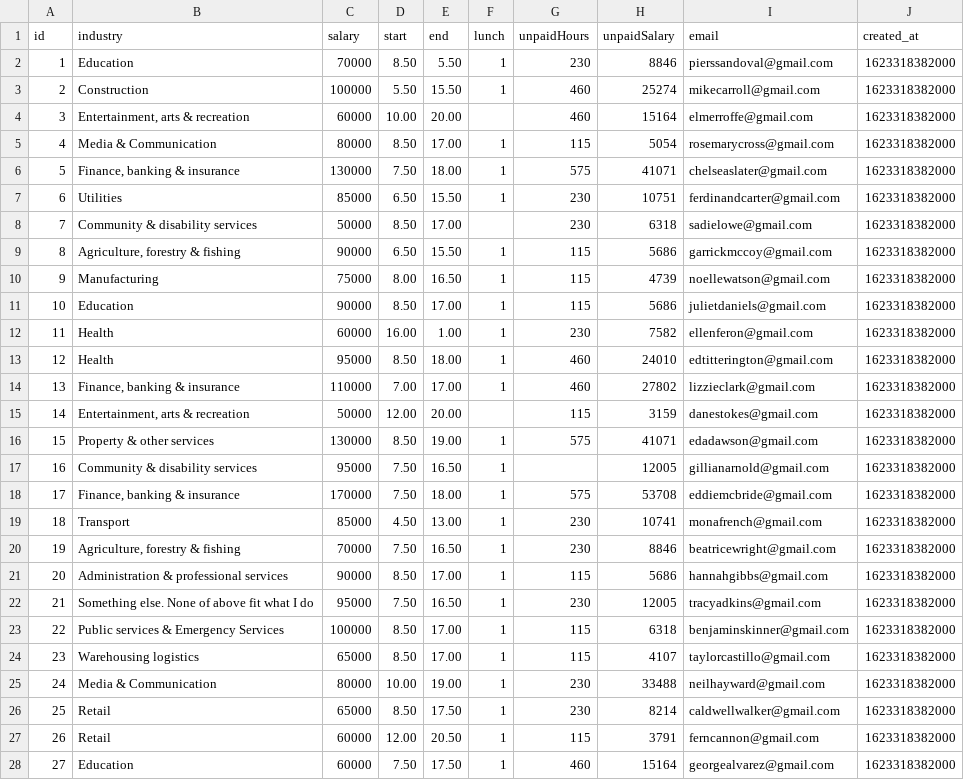
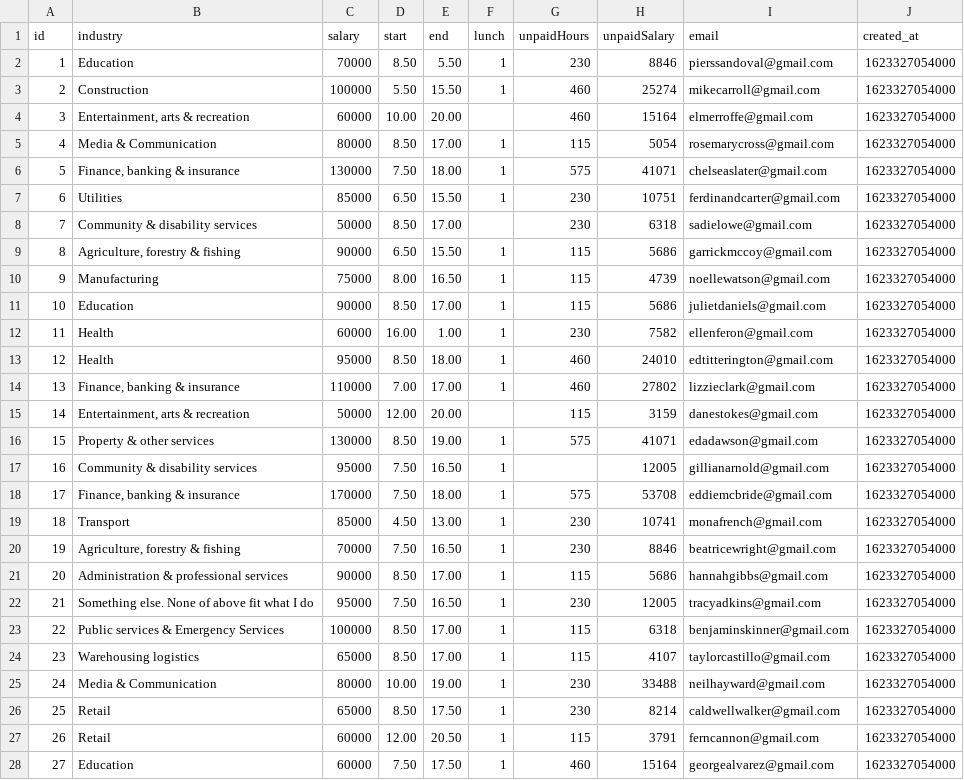
Before and after one commit to CatOrmerod/unpaid-overtime-calc, a CSV file: csv/calc-signups.csv, drawn as a sheet; only a part is shown; the diff covers the shown part only; the diff names each change by its address in the sheet, - before the commit and + after, or states it on an @@ line.

```diff
--- a/csv/calc-signups.csv
+++ b/csv/calc-signups.csv
-J2:J28 (created_at): 1623318382000
+J2:J28 (created_at): 1623327054000
```
Also changed, not shown: 3 removed rows, 17 edited cells and row numbers in column A elsewhere in this file, 4 other files.
